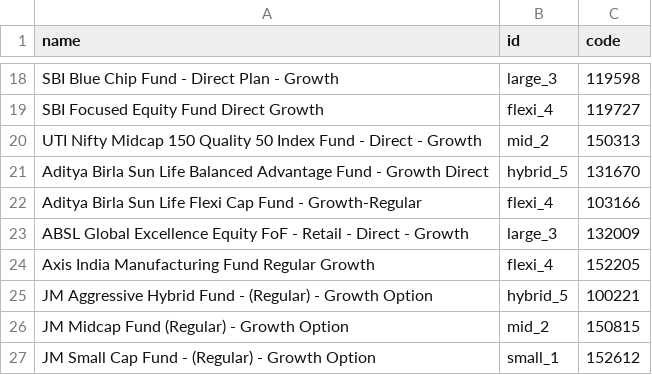
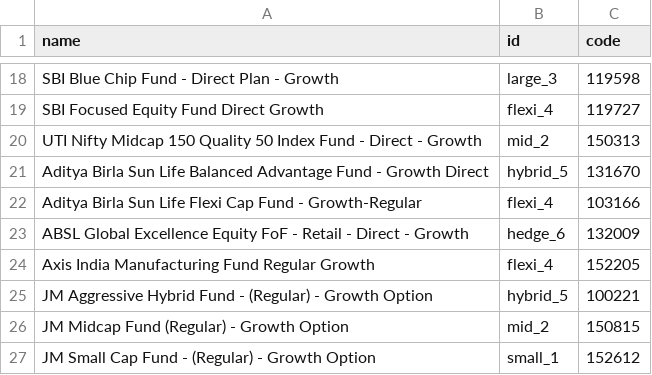
Before and after one commit to gauravsa123/stocks, a CSV file: mf_ga_amfi.csv, drawn as a sheet; only a part is shown, gaps mark what is left out.

Commit message:
Update mf_ga_amfi.csv

```diff
--- a/mf_ga_amfi.csv
+++ b/mf_ga_amfi.csv
@@ -22,3 +22,3 @@ Aditya Birla Sun Life Balanced Advantage Fund - Growth Direct,hybrid_5,131670
 Aditya Birla Sun Life Flexi Cap Fund - Growth-Regular,flexi_4,103166
-ABSL Global Excellence Equity FoF - Retail - Direct - Growth,large_3,132009
+ABSL Global Excellence Equity FoF - Retail - Direct - Growth,hedge_6,132009
 Axis India Manufacturing Fund Regular Growth,flexi_4,152205
```
